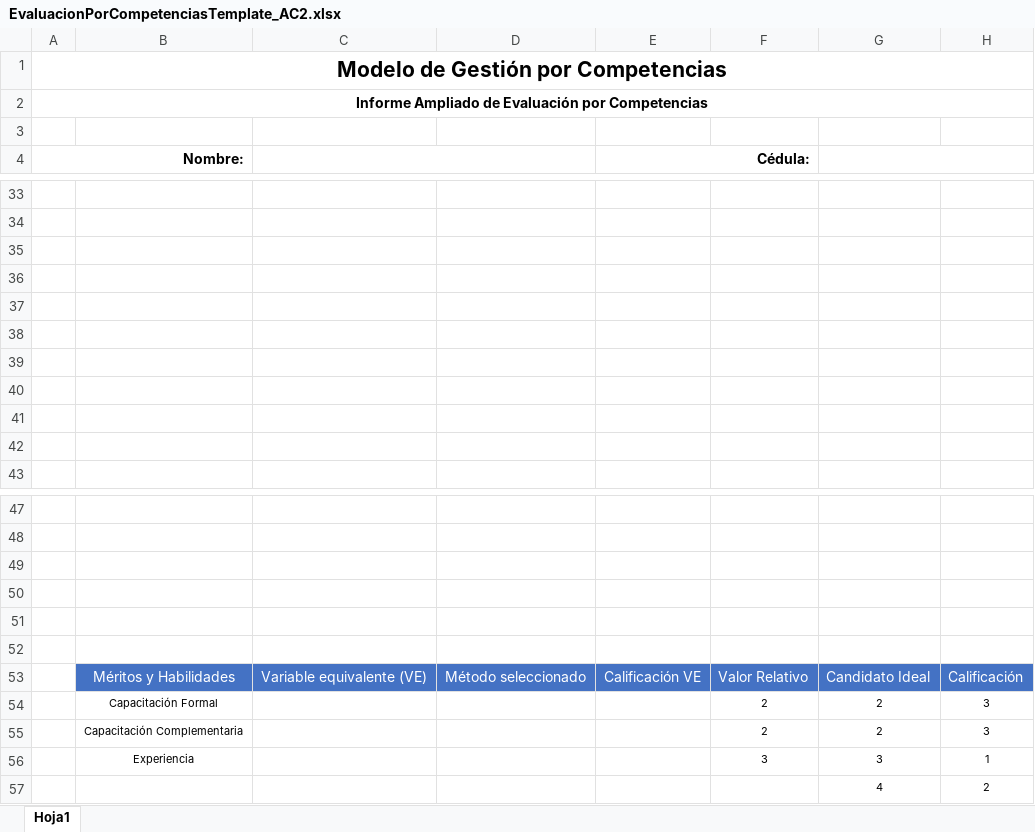
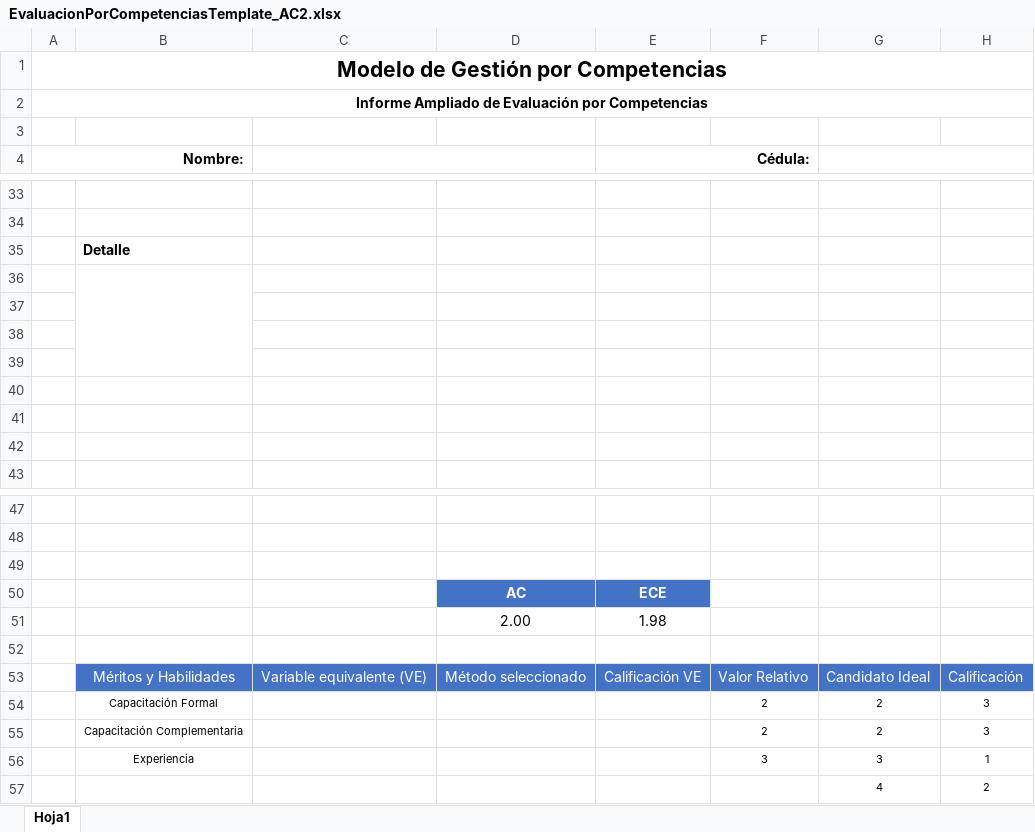
Before and after one commit to fquesada/uaca_carey, an Excel workbook: protected/modules/excel/templates/EvaluacionPorCompetenciasTemplate_AC2.xlsx, sheet Hoja1, drawn as a sheet; only a part is shown, gaps mark what is left out; values as stored, in another font and other column widths than the file's, no borders; charts and pictures and table styles not drawn; the diff names each change by its address in the sheet, - before the commit and + after, or states it on an @@ line.

```diff
--- a/protected/modules/excel/templates/EvaluacionPorCompetenciasTemplate_AC2.xlsx (sheet Hoja1)
+++ b/protected/modules/excel/templates/EvaluacionPorCompetenciasTemplate_AC2.xlsx (sheet Hoja1)
-B35: (empty)
+B35: Detalle
+B36:B39 merged
-D50: (empty)
+D50: AC
-D50:E50 fill: none
+D50:E50 fill: #4472C4
-E50 (Cédula:): (empty)
+E50 (Cédula:): ECE
-row 51: (empty)
+row 51:  |  |  | 2.00 | 1.98
```
Also changed, not shown: charts or pictures, protected/modules/excel/templates/EvaluacionPorCompetenciasTemplate_AC.xlsx, 1 other file.
